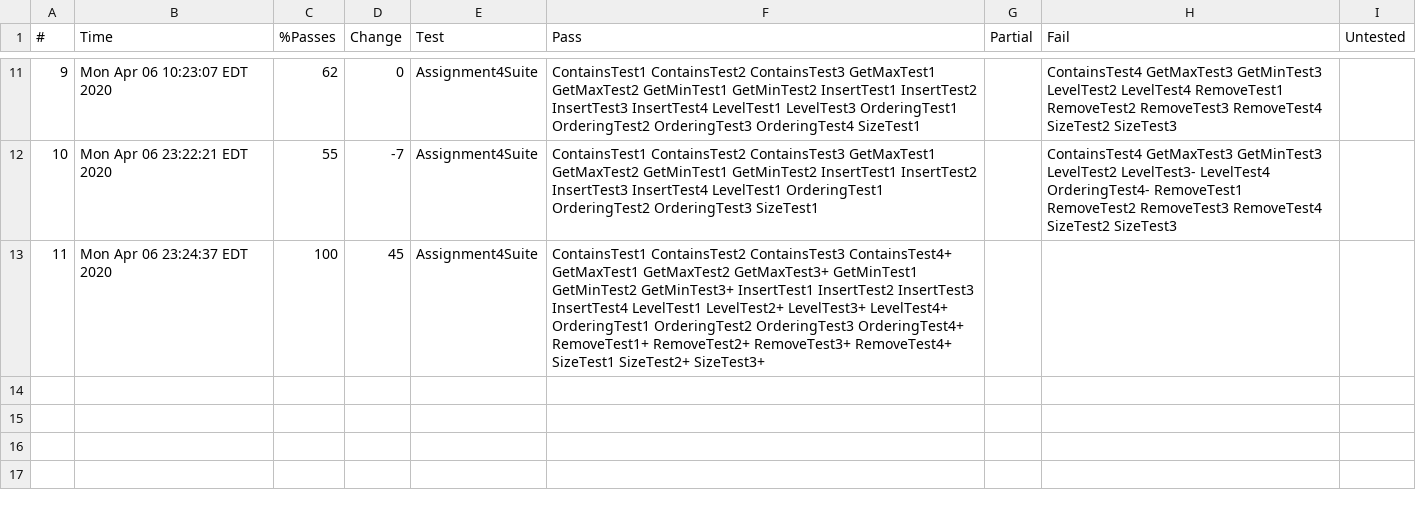
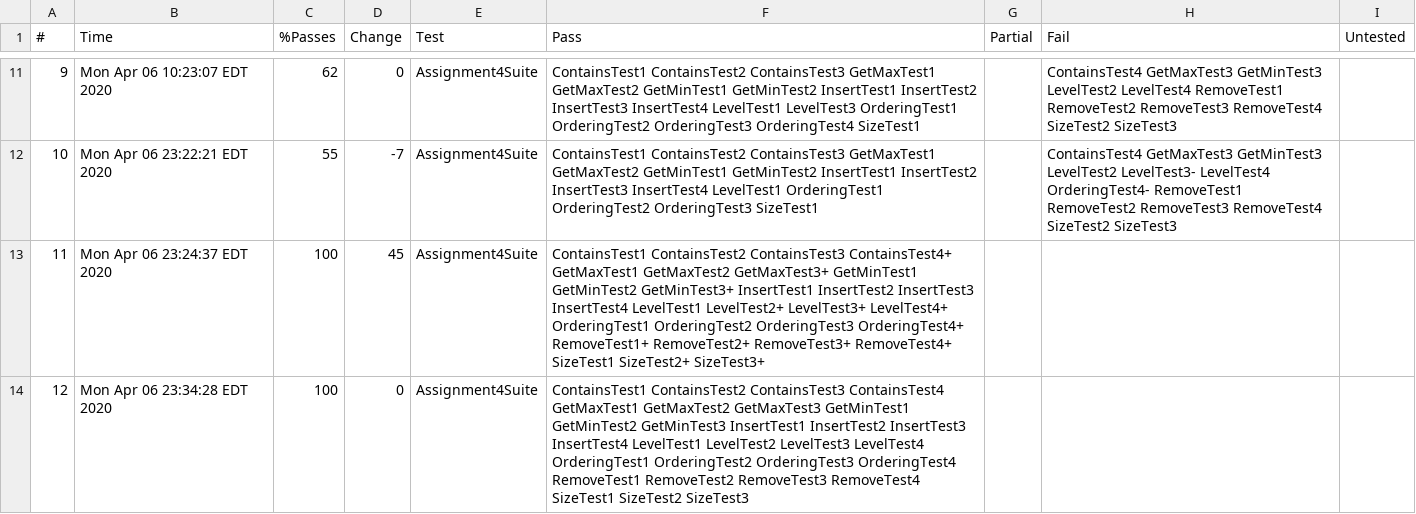
Before and after one commit to NelsonL19/COMP410SP20, a CSV file: Assignment4/Logs/LocalChecks/comp410s20_assignment4_testcases_Assignment4Suite.csv, drawn as a sheet; only a part is shown, gaps mark what is left out.

```diff
--- a/Assignment4/Logs/LocalChecks/comp410s20_assignment4_testcases_Assignment4Suite.csv
+++ b/Assignment4/Logs/LocalChecks/comp410s20_assignment4_testcases_Assignment4Suite.csv
@@ -13 +13,2 @@
 11,Mon Apr 06 23:24:37 EDT 2020,100,45,Assignment4Suite,ContainsTest1 ContainsTest2 ContainsTest3 ContainsTest4+ GetMaxTest1 GetMaxTest2 GetMaxTest3+ GetMinTest1 GetMinTest2 GetMinTest3+ InsertTest1 InsertTest2 InsertTest3 InsertTest4 LevelTest1 LevelTest2+ LevelTest3+ LevelTest4+ OrderingTest1 OrderingTest2 OrderingTest3 OrderingTest4+ RemoveTest1+ RemoveTest2+ RemoveTest3+ RemoveTest4+ SizeTest1 SizeTest2+ SizeTest3+ , , , ,
+12,Mon Apr 06 23:34:28 EDT 2020,100,0,Assignment4Suite,ContainsTest1 ContainsTest2 ContainsTest3 ContainsTest4 GetMaxTest1 GetMaxTest2 GetMaxTest3 GetMinTest1 GetMinTest2 GetMinTest3 InsertTest1 InsertTest2 InsertTest3 InsertTest4 LevelTest1 LevelTest2 LevelTest3 LevelTest4 OrderingTest1 OrderingTest2 OrderingTest3 OrderingTest4 RemoveTest1 RemoveTest2 RemoveTest3 RemoveTest4 SizeTest1 SizeTest2 SizeTest3 , , , ,
```
Also changed, not shown: 2 other files.
